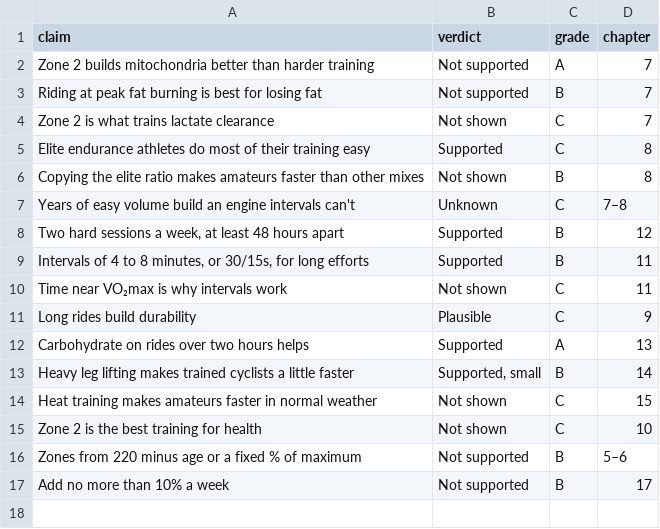
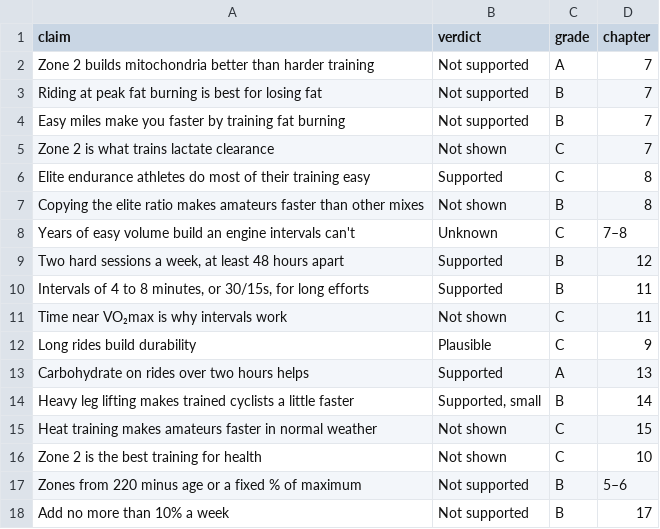
Before and after one commit to gwhicheloe/justzone2, a CSV file: book/chapters/verdict/figures/scorecard.csv, drawn as a sheet.

```diff
--- a/book/chapters/verdict/figures/scorecard.csv
+++ b/book/chapters/verdict/figures/scorecard.csv
@@ -3,2 +3,3 @@ Zone 2 builds mitochondria better than harder training,Not supported,A,7
 Riding at peak fat burning is best for losing fat,Not supported,B,7
+Easy miles make you faster by training fat burning,Not supported,B,7
 Zone 2 is what trains lactate clearance,Not shown,C,7
```
Also changed, not shown: 14 other files.
